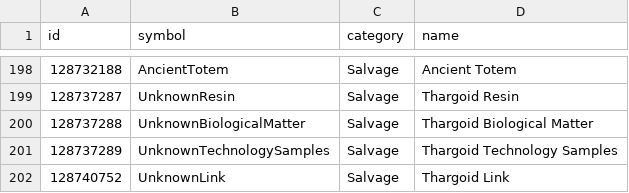
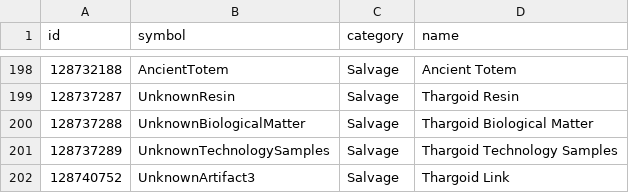
Before and after one commit to EDCD/FDevIDs, a CSV file: commodity.csv, drawn as a sheet; only a part is shown, gaps mark what is left out.

Commit message:
changed thargoid link (#11)
this is the only one which i was unsure about....setting it to UnknownArtifact3 after reading Marginal's comment

```diff
--- a/commodity.csv
+++ b/commodity.csv
@@ -201,2 +201,2 @@ id,symbol,category,name
 128737289,UnknownTechnologySamples,Salvage,Thargoid Technology Samples
-128740752,UnknownLink,Salvage,Thargoid Link
+128740752,UnknownArtifact3,Salvage,Thargoid Link
```
